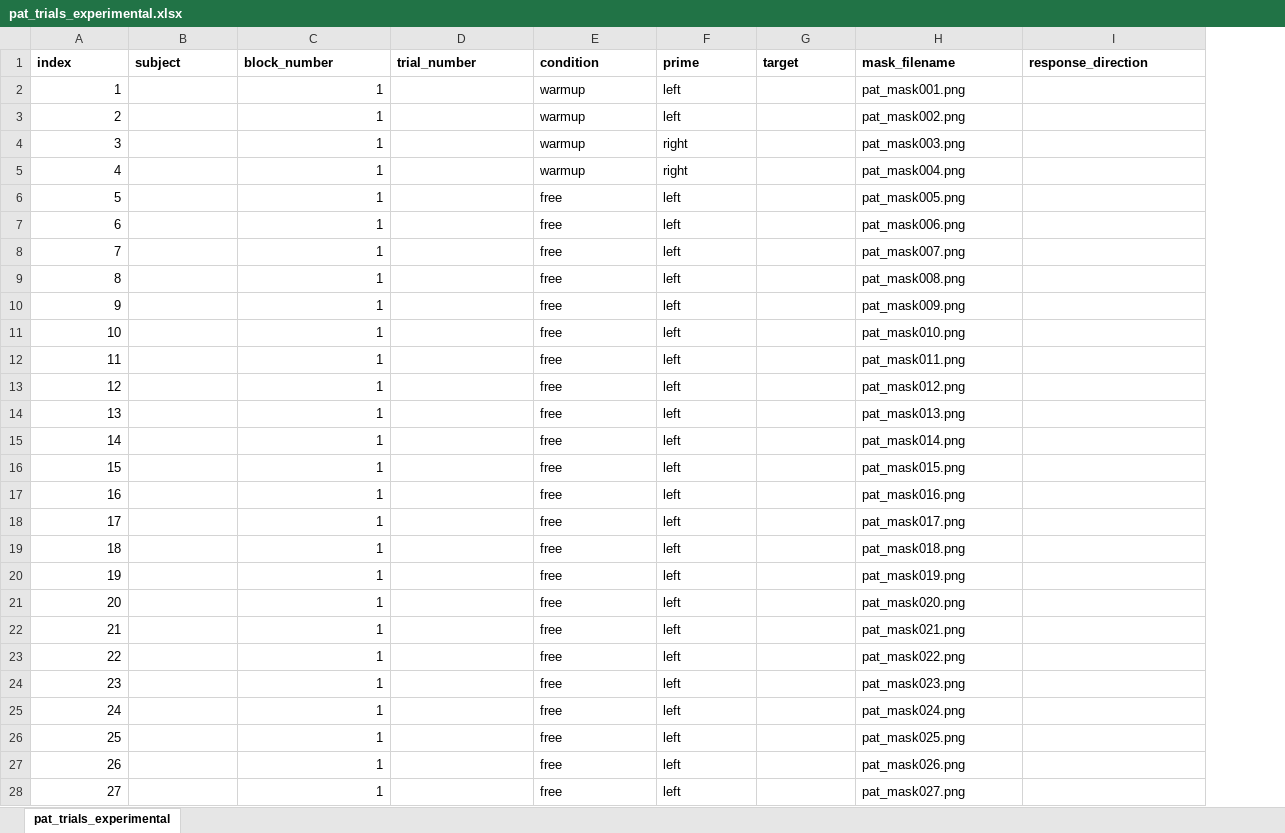
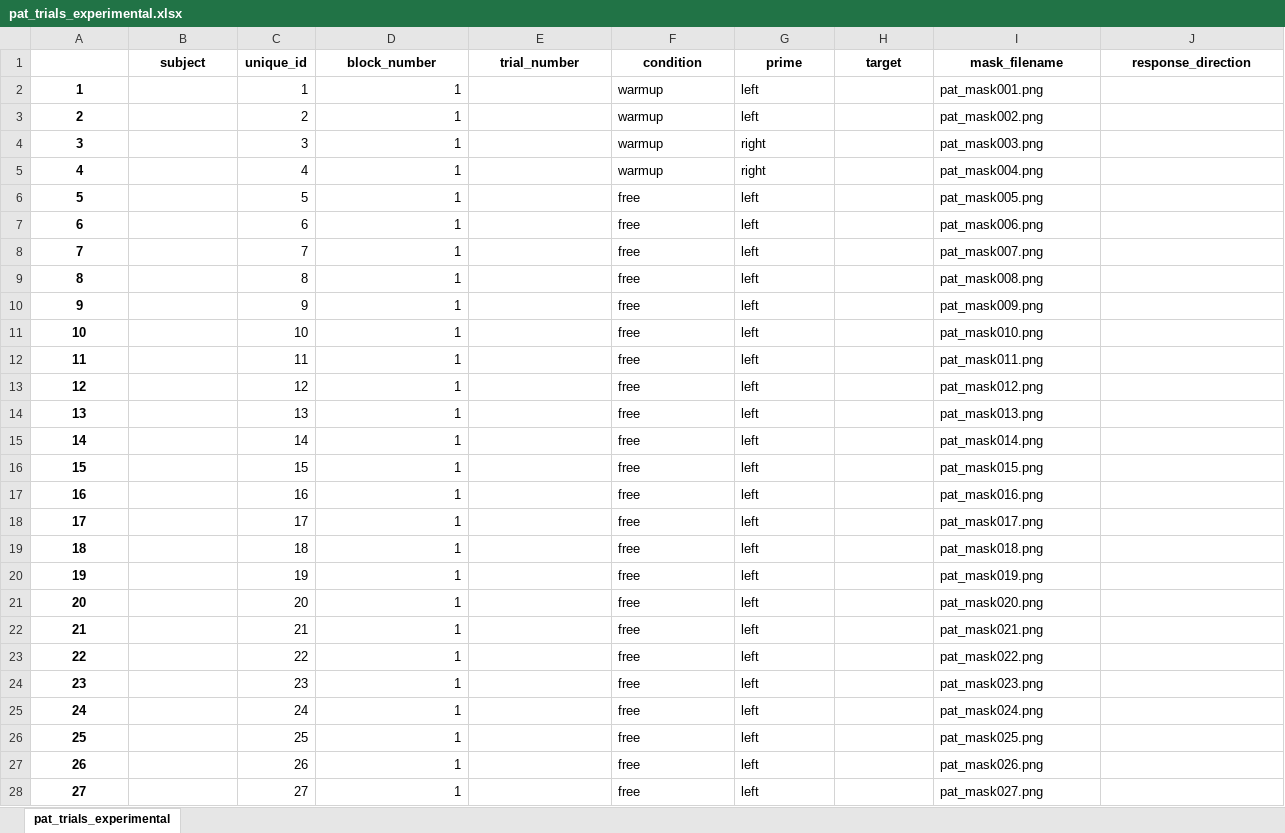
Before and after one commit to mjgreen/agency-laptop, an Excel workbook: pat_trials_experimental.xlsx, sheet pat_trials_experimental, drawn as a sheet; only a part is shown; values as stored, in another font and other column widths than the file's, no borders; addresses are those after the commit; the diff covers the shown part only; the diff names each change by its address in the sheet, - before the commit and + after, or states it on an @@ line.

Commit message:
adding the re-made xlsx files

```diff
--- a/pat_trials_experimental.xlsx (sheet pat_trials_experimental)
+++ b/pat_trials_experimental.xlsx (sheet pat_trials_experimental)
+column C (unique_id), rows 2-28: 1 | 2 | 3 | 4 | 5 | 6 | 7 | 8 | 9 | 10 | 11 | 12 | 13 | 14 | 15 | 16 | 17 | 18 | 19 | 20 | 21 | 22 | 23 | 24 | 25 | 26 | 27
-A1: index
+A1: (empty)
-B1 alignment: left
+B1 alignment: center
-D1:J1 alignment: left
+D1:J1 alignment: center
@@ A2:A28 bold: off → on, alignment: right → center @@
```
Also changed, not shown: cell formats elsewhere in this sheet, soa_trials_experimental.xlsx.
